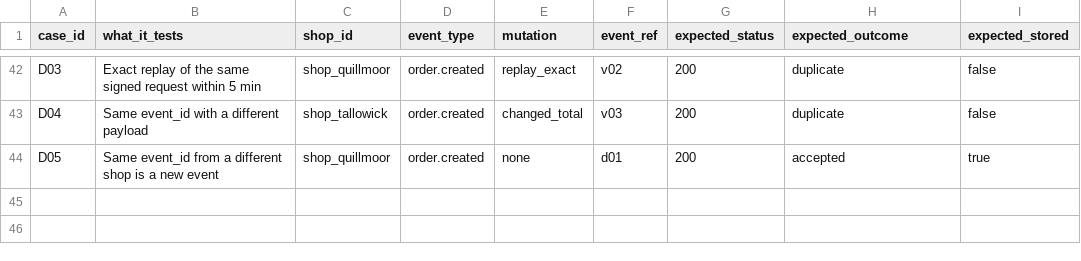
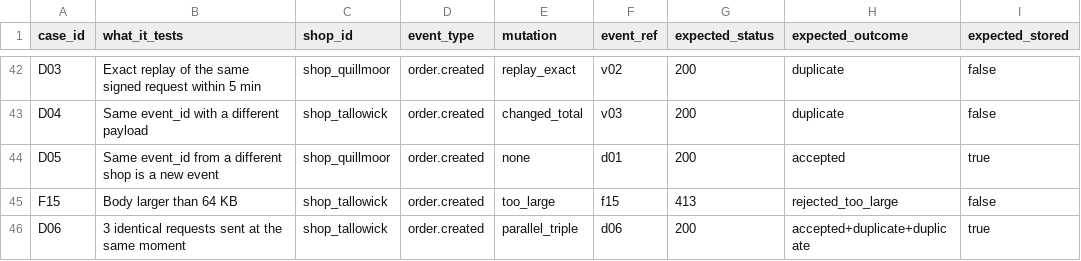
Before and after one commit to kubabiros595-png/integration-health-monitor, a CSV file: intake_test_cases.csv, drawn as a sheet; only a part is shown, gaps mark what is left out; the diff names each change by its address in the sheet, - before the commit and + after, or states it on an @@ line.

```diff
--- a/intake_test_cases.csv
+++ b/intake_test_cases.csv
+row 45: F15 | Body larger than 64 KB | shop_tallowick | order.created | too_large | f15 | 413 | rejected_too_large | false
+row 46: D06 | 3 identical requests sent at the same moment | shop_tallowick | order.created | parallel_triple | d06 | 200 | accepted+duplicate+duplicate | true
```
Also changed, not shown: test_results_intake.csv, test_results_monitor.csv, 8 other files.
